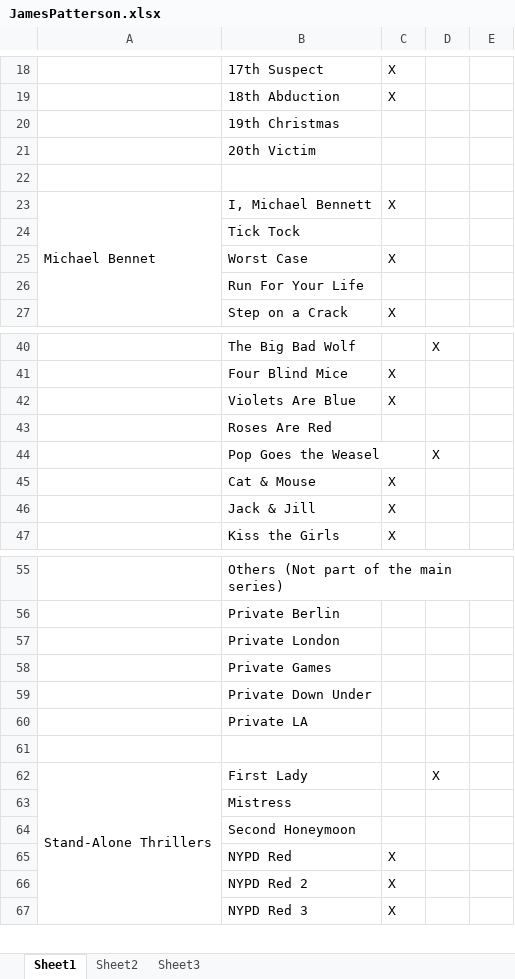
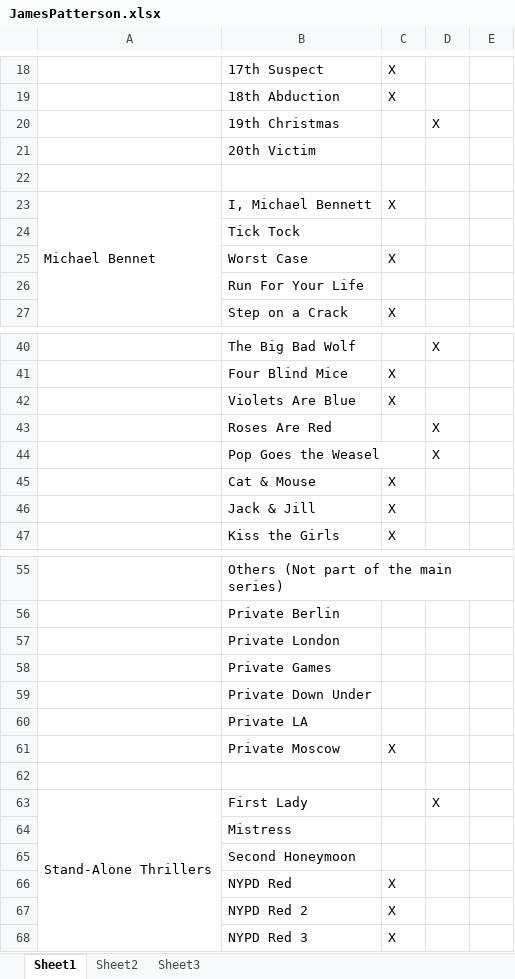
Before and after one commit to StefanBjornander/Books, an Excel workbook: JamesPatterson.xlsx, sheet Sheet1, drawn as a sheet; only a part is shown, gaps mark what is left out; values as stored, in another font and other column widths than the file's, no borders; the diff names each change by its address in the sheet, - before the commit and + after, or states it on an @@ line.

```diff
--- a/JamesPatterson.xlsx (sheet Sheet1)
+++ b/JamesPatterson.xlsx (sheet Sheet1)
-D20: (empty)
+D20: X
-D43: (empty)
+D43: X
+row 61:  | Private Moscow | X
```
Also changed, not shown: Balanze.xlsx, KatarinaWennstam.xlsx.
